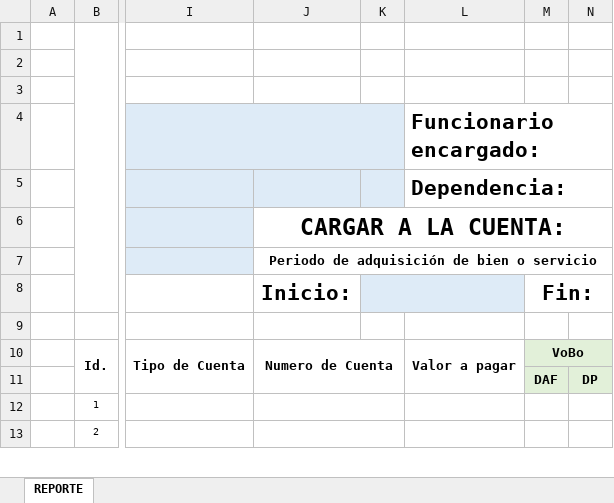
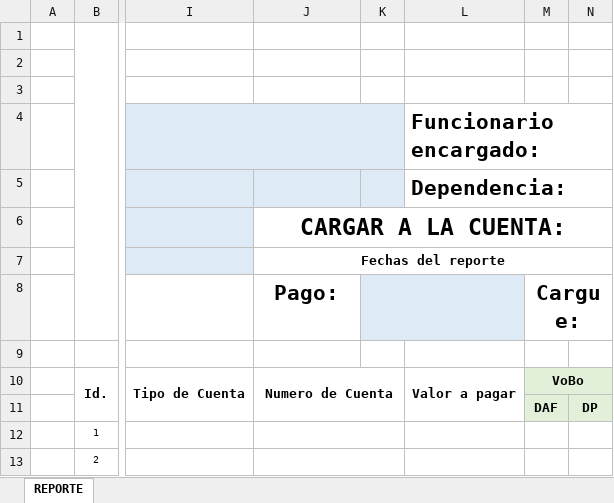
Before and after one commit to Dandresfsoto/sion, an Excel workbook: static/documentos/reporte_12.xlsx, sheet REPORTE, drawn as a sheet; only a part is shown, gaps mark what is left out; values as stored, in another font and other column widths than the file's, no borders; charts and pictures not drawn; the diff names each change by its address in the sheet, - before the commit and + after, or states it on an @@ line.

Commit message:
Fechas de pago y numero de contrato

```diff
--- a/static/documentos/reporte_12.xlsx (sheet REPORTE)
+++ b/static/documentos/reporte_12.xlsx (sheet REPORTE)
-J7: Periodo de adquisición de bien o servicio
+J7: Fechas del reporte
-J8: Inicio:
+J8: Pago:
-M8: Fin:
+M8: Cargue:
```
Also changed, not shown: charts or pictures, static/documentos/reporte_1.xlsx, static/documentos/reporte_14.xlsx, 25 other files.
